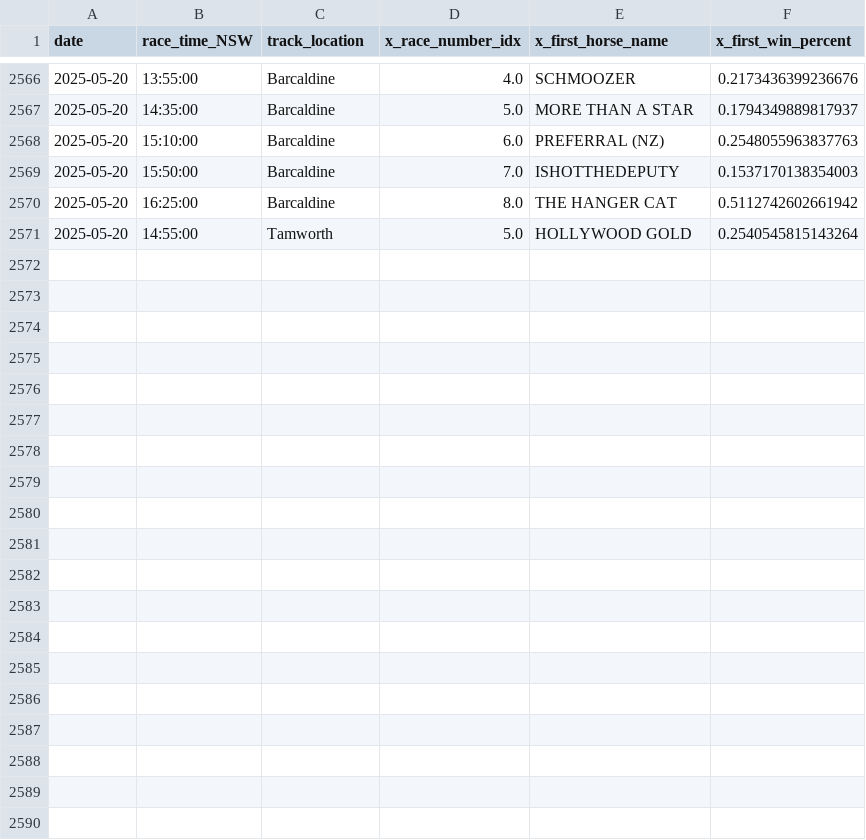
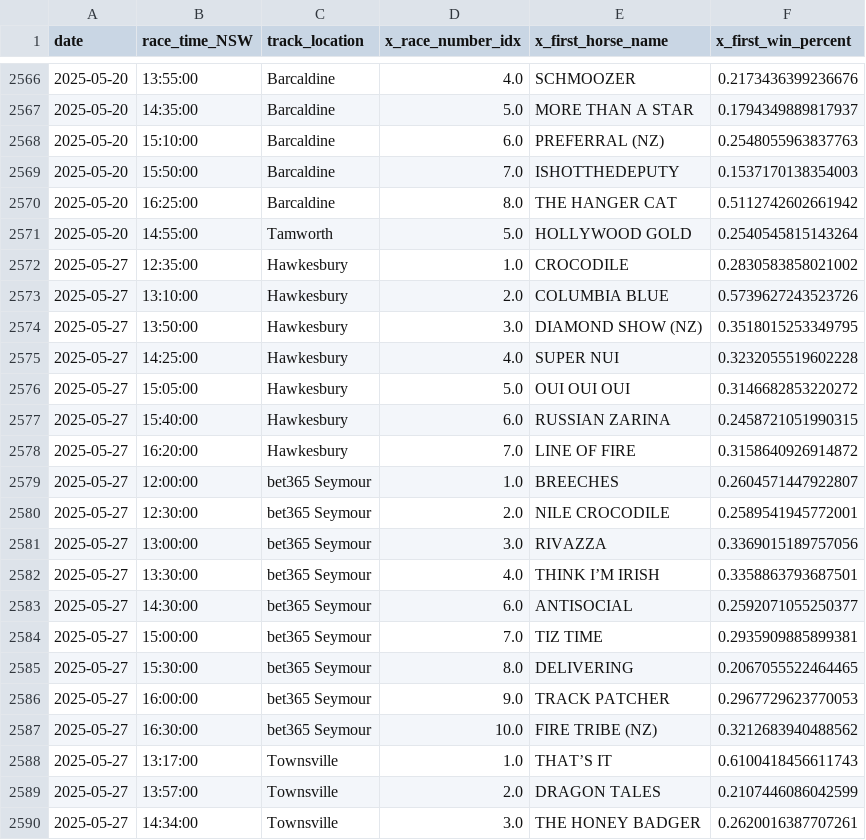
Before and after one commit to jazperd/Racing-Data, a CSV file: output.csv, drawn as a sheet; only a part is shown, gaps mark what is left out; the diff covers the shown part only; the diff names each change by its address in the sheet, - before the commit and + after, or states it on an @@ line.

Commit message:
Update output.csv with latest data

```diff
--- a/output.csv
+++ b/output.csv
+row 2572: 2025-05-27 | 12:35:00 | Hawkesbury | 1.0 | CROCODILE | 0.2830583858021002
+row 2573: 2025-05-27 | 13:10:00 | Hawkesbury | 2.0 | COLUMBIA BLUE | 0.5739627243523726
+row 2574: 2025-05-27 | 13:50:00 | Hawkesbury | 3.0 | DIAMOND SHOW (NZ) | 0.3518015253349795
+row 2575: 2025-05-27 | 14:25:00 | Hawkesbury | 4.0 | SUPER NUI | 0.3232055519602228
+row 2576: 2025-05-27 | 15:05:00 | Hawkesbury | 5.0 | OUI OUI OUI | 0.3146682853220272
+row 2577: 2025-05-27 | 15:40:00 | Hawkesbury | 6.0 | RUSSIAN ZARINA | 0.2458721051990315
+row 2578: 2025-05-27 | 16:20:00 | Hawkesbury | 7.0 | LINE OF FIRE | 0.3158640926914872
+row 2579: 2025-05-27 | 12:00:00 | bet365 Seymour | 1.0 | BREECHES | 0.2604571447922807
+row 2580: 2025-05-27 | 12:30:00 | bet365 Seymour | 2.0 | NILE CROCODILE | 0.2589541945772001
+row 2581: 2025-05-27 | 13:00:00 | bet365 Seymour | 3.0 | RIVAZZA | 0.3369015189757056
+row 2582: 2025-05-27 | 13:30:00 | bet365 Seymour | 4.0 | THINK I’M IRISH | 0.3358863793687501
+row 2583: 2025-05-27 | 14:30:00 | bet365 Seymour | 6.0 | ANTISOCIAL | 0.2592071055250377
+row 2584: 2025-05-27 | 15:00:00 | bet365 Seymour | 7.0 | TIZ TIME | 0.2935909885899381
+row 2585: 2025-05-27 | 15:30:00 | bet365 Seymour | 8.0 | DELIVERING | 0.2067055522464465
+row 2586: 2025-05-27 | 16:00:00 | bet365 Seymour | 9.0 | TRACK PATCHER | 0.2967729623770053
+row 2587: 2025-05-27 | 16:30:00 | bet365 Seymour | 10.0 | FIRE TRIBE (NZ) | 0.3212683940488562
+row 2588: 2025-05-27 | 13:17:00 | Townsville | 1.0 | THAT’S IT | 0.6100418456611743
+row 2589: 2025-05-27 | 13:57:00 | Townsville | 2.0 | DRAGON TALES | 0.2107446086042599
+row 2590: 2025-05-27 | 14:34:00 | Townsville | 3.0 | THE HONEY BADGER | 0.2620016387707261
```
Also changed, not shown: 9 added rows elsewhere in this file.
